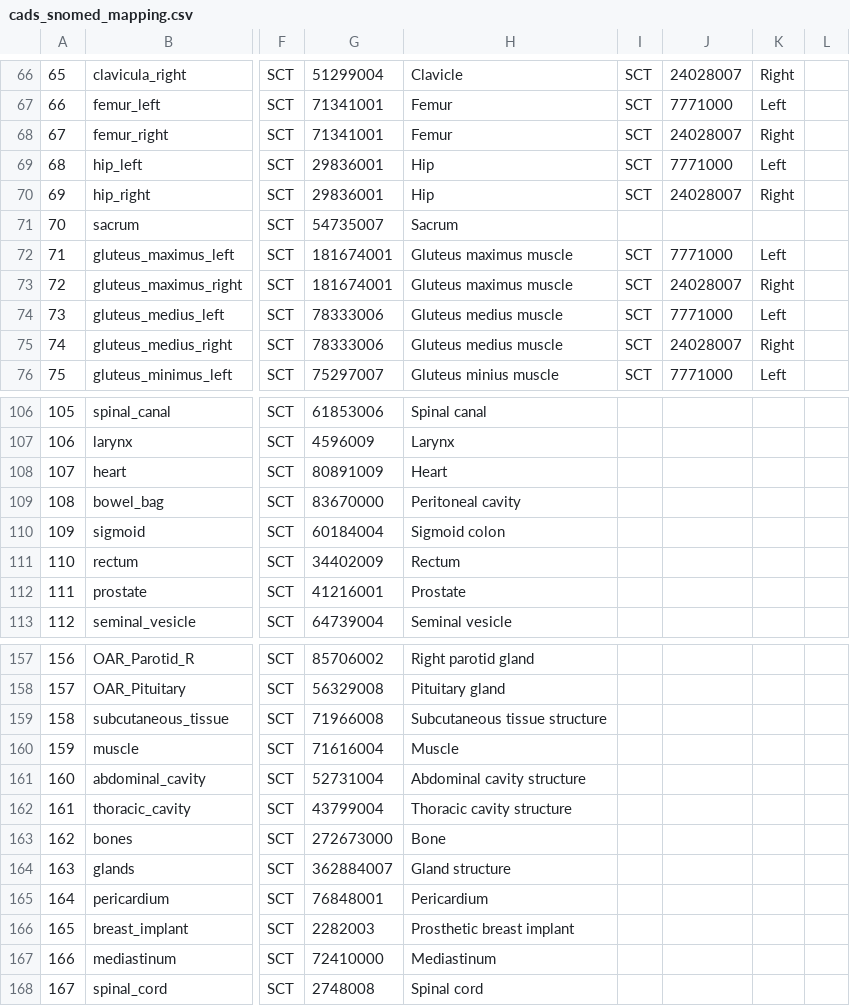
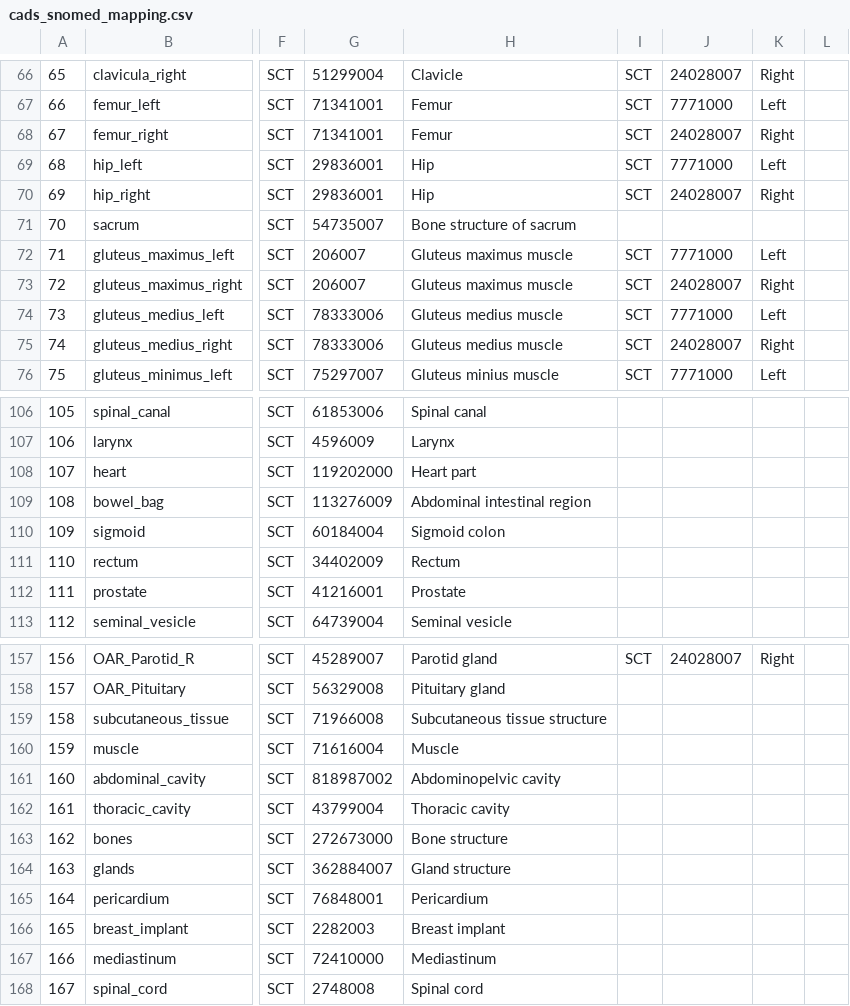
Before and after one commit to murong-xu/SlicerCADSWholeBodyCTSeg, a CSV file: CADSWholeBodyCTSeg/Resources/cads_snomed_mapping.csv, drawn as a sheet; only a part is shown, gaps mark what is left out; the diff covers the shown part only; the diff names each change by its address in the sheet, - before the commit and + after, or states it on an @@ line.

Commit message:
Update some structure names

```diff
--- a/CADSWholeBodyCTSeg/Resources/cads_snomed_mapping.csv
+++ b/CADSWholeBodyCTSeg/Resources/cads_snomed_mapping.csv
-H71: Sacrum
+H71: Bone structure of sacrum
-G72:G73: 181674001
+G72:G73: 206007
-G108: 80891009
+G108: 119202000
-H108: Heart
+H108: Heart part
-G109: 83670000
+G109: 113276009
-H109: Peritoneal cavity
+H109: Abdominal intestinal region
-G157: 85706002
+G157: 45289007
-H157: Right parotid gland
+H157: Parotid gland
-I157: (empty)
+I157: SCT
-J157: (empty)
+J157: 24028007
-K157: (empty)
+K157: Right
-G161: 52731004
+G161: 818987002
-H161: Abdominal cavity structure
+H161: Abdominopelvic cavity
-H162: Thoracic cavity structure
+H162: Thoracic cavity
-H163: Bone
+H163: Bone structure
-H166: Prosthetic breast implant
+H166: Breast implant
```
Also changed, not shown: 72 edited cells elsewhere in this file, 4 other files.
